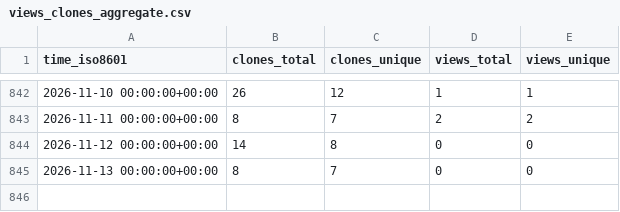
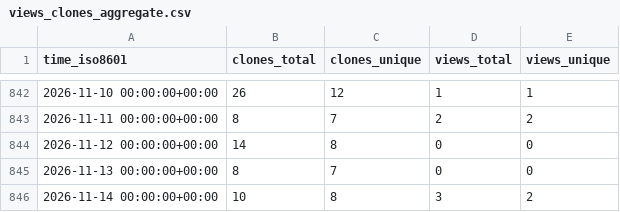
Before and after one commit to CDCgov/Opioid_SUD_MHI_MedCodes, a CSV file: CDCgov/Opioid_SUD_MHI_MedCodes/ghrs-data/views_clones_aggregate.csv, drawn as a sheet; only a part is shown, gaps mark what is left out.

```diff
--- a/CDCgov/Opioid_SUD_MHI_MedCodes/ghrs-data/views_clones_aggregate.csv
+++ b/CDCgov/Opioid_SUD_MHI_MedCodes/ghrs-data/views_clones_aggregate.csv
@@ -845 +845,2 @@ time_iso8601,clones_total,clones_unique,views_total,views_unique
 2026-11-13 00:00:00+00:00,8,7,0,0
+2026-11-14 00:00:00+00:00,10,8,3,2
```
Also changed, not shown: 1 other file.
